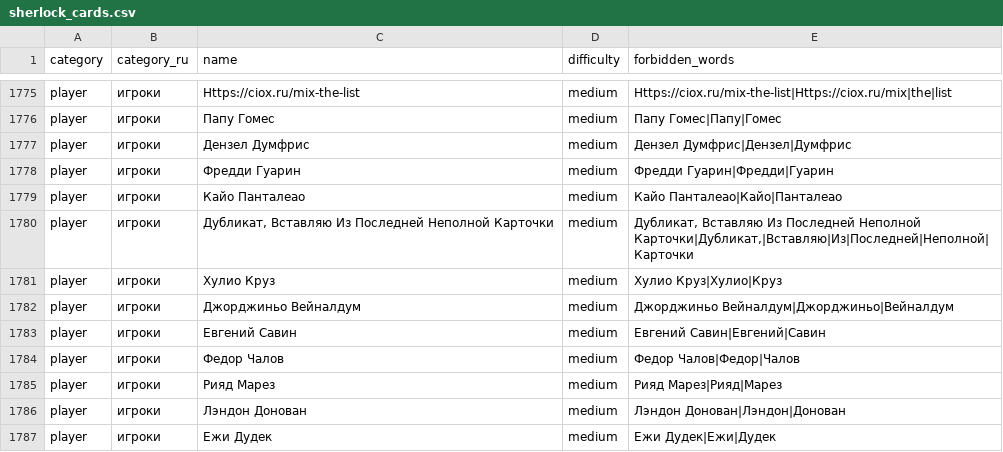
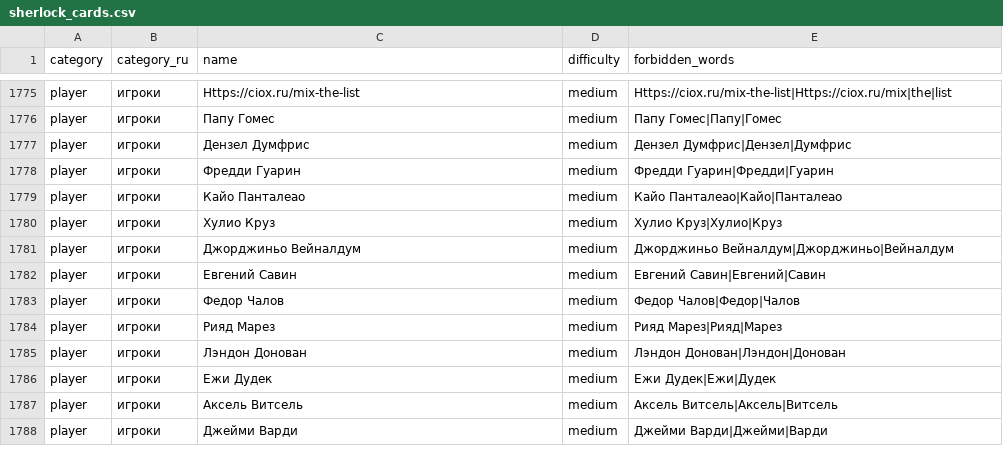
Before and after one commit to Aloews/sherlock-scholes-, a CSV file: sherlock_cards.csv, drawn as a sheet; only a part is shown, gaps mark what is left out; the shorter side is filled out with more unchanged rows.

```diff
--- a/sherlock_cards.csv
+++ b/sherlock_cards.csv
@@ -1779,3 +1779,2 @@ player,игроки,Фредди Гуарин,medium,Фредди Гуарин|
 player,игроки,Кайо Панталеао,medium,Кайо Панталеао|Кайо|Панталеао
-player,игроки,"Дубликат, Вставляю Из Последней Неполной Карточки",medium,"Дубликат, Вставляю Из Последней Неполной Карточки|Дубликат,|Вставляю|Из|Последней|Неполной|Карточки"
 player,игроки,Хулио Круз,medium,Хулио Круз|Хулио|Круз
```
Also changed, not shown: 14 other files.
